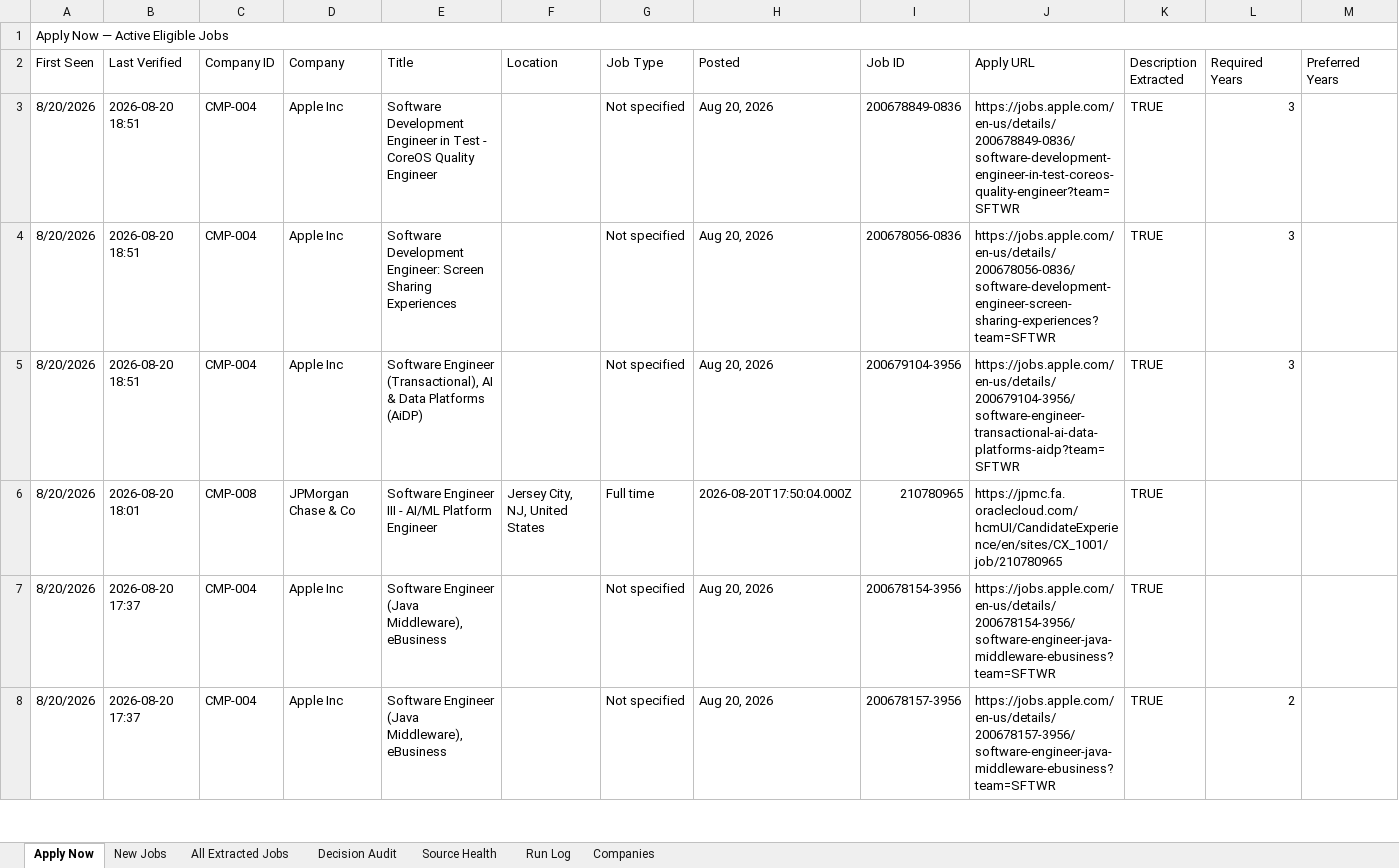
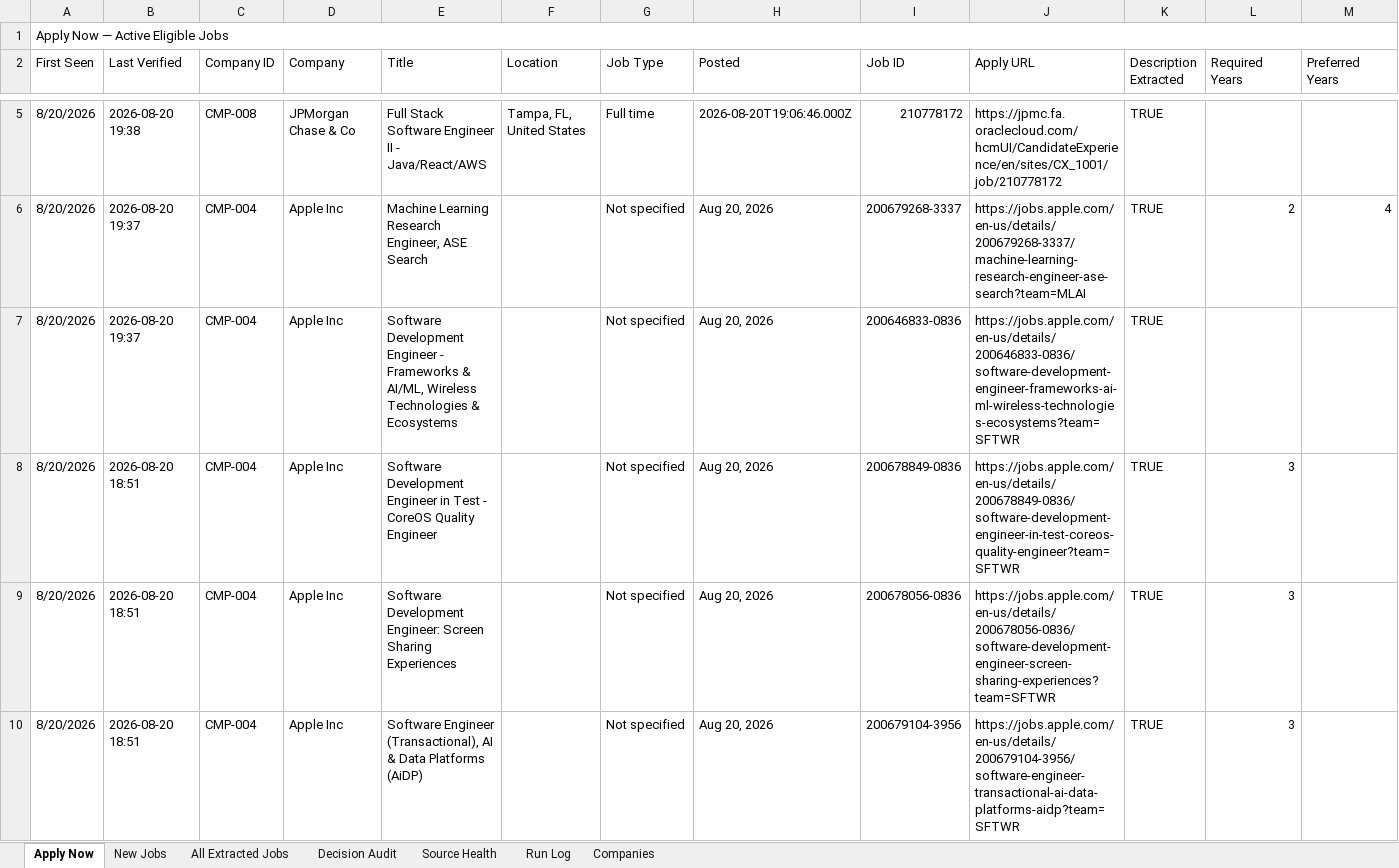
Before and after one commit to taran-dev4u/career-job-monitor, an Excel workbook: outputs/job-monitor/Job_Monitor.xlsx, sheet Apply Now, drawn as a sheet; only a part is shown, gaps mark what is left out; the shorter side is filled out with more unchanged rows; values as stored, in another font and other column widths than the file's, no cell formats; table styles not drawn; rows hold the shown columns only; the diff covers the shown part only; the diff names each change by its address in the sheet, - before the commit and + after, or states it on an @@ line.

```diff
--- a/outputs/job-monitor/Job_Monitor.xlsx (sheet Apply Now)
+++ b/outputs/job-monitor/Job_Monitor.xlsx (sheet Apply Now)
+row 5: 8/20/2026 | 2026-08-20 19:38 | CMP-008 | JPMorgan Chase & Co | Full Stack Software Engineer II - Java/React/AWS | Tampa, FL, United States | Full time | 2026-08-20T19:06:46.000Z | 210778172 | https://jpmc.fa.oraclecloud.com/hcmUI/CandidateExperience/en/sites/CX_1001/job/210778172 | TRUE
+row 6: 8/20/2026 | 2026-08-20 19:37 | CMP-004 | Apple Inc | Machine Learning Research Engineer, ASE Search |  | Not specified | Aug 20, 2026 | 200679268-3337 | https://jobs.apple.com/en-us/details/200679268-3337/machine-learning-research-engineer-ase-search?team=MLAI | TRUE | 2 | 4
+row 7: 8/20/2026 | 2026-08-20 19:37 | CMP-004 | Apple Inc | Software Development Engineer - Frameworks & AI/ML, Wireless Technologies & Ecosystems |  | Not specified | Aug 20, 2026 | 200646833-0836 | https://jobs.apple.com/en-us/details/200646833-0836/software-development-engineer-frameworks-ai-ml-wireless-technologies-ecosystems?team=SFTWR | TRUE
```
Also changed, not shown: 2 added rows, 4 removed rows and 4 edited cells elsewhere in this sheet, sheet Decision Audit, sheet All Extracted Jobs, sheet New Jobs, sheet Source Health, sheet Run Log, cell formats, 11 other files.
